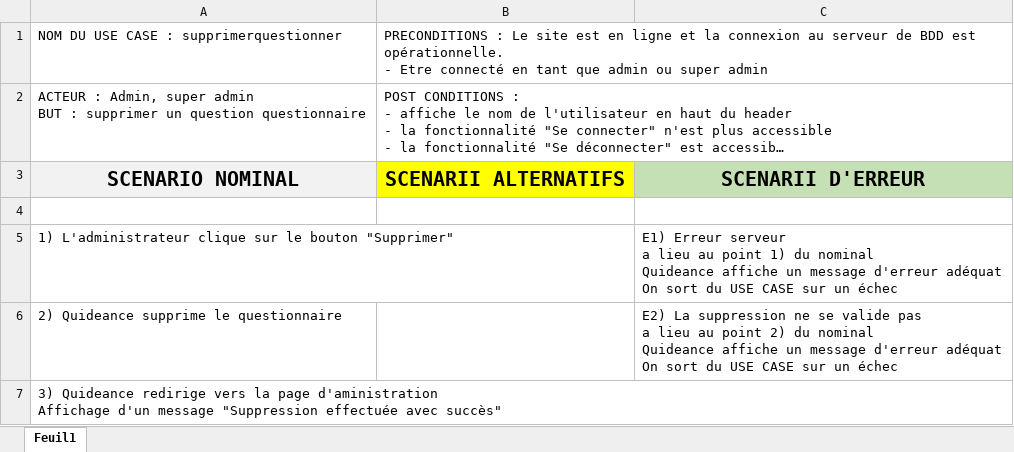
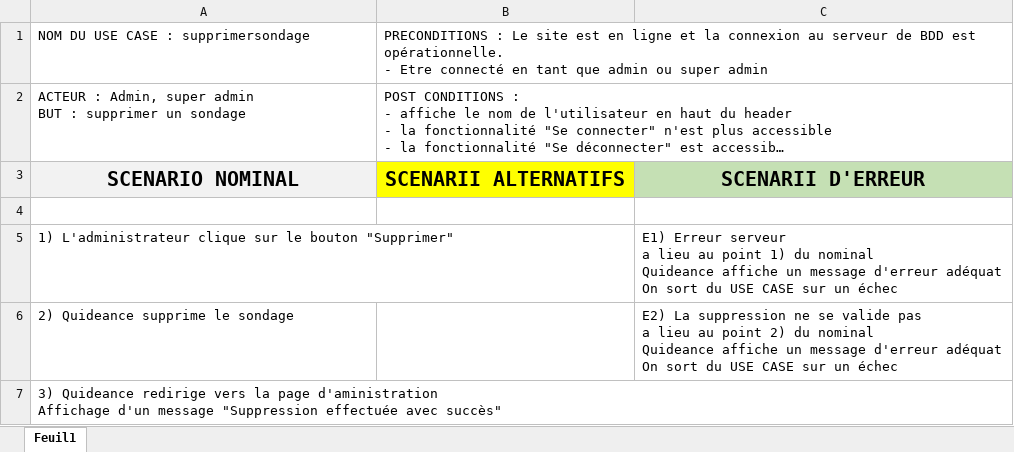
Before and after one commit to nwehla/QuidideanceTest, an Excel workbook: documents/analyse_uml/usecase_textuel/use_case_sonder/Supprimersondage.xlsx, sheet Feuil1, drawn as a sheet; long unchanged cells end in …; values as stored, in another font and other column widths than the file's, no borders; the diff names each change by its address in the sheet, - before the commit and + after, or states it on an @@ line.

```diff
--- a/documents/analyse_uml/usecase_textuel/use_case_sonder/Supprimersondage.xlsx (sheet Feuil1)
+++ b/documents/analyse_uml/usecase_textuel/use_case_sonder/Supprimersondage.xlsx (sheet Feuil1)
-A1: NOM DU USE CASE : supprimerquestionner
+A1: NOM DU USE CASE : supprimersondage
-A2: …supprimer un question questionnaire
+A2: …supprimer un sondage
-A6: 2) Quideance supprime le questionnaire
+A6: 2) Quideance supprime le sondage
```
Also changed, not shown: documents/analyse_uml/usecase_textuel/use_case_sonder/Creersondage.xlsx, documents/analyse_uml/usecase_textuel/use_case_sonder/Modifiersondage.xlsx, 8 other files.
